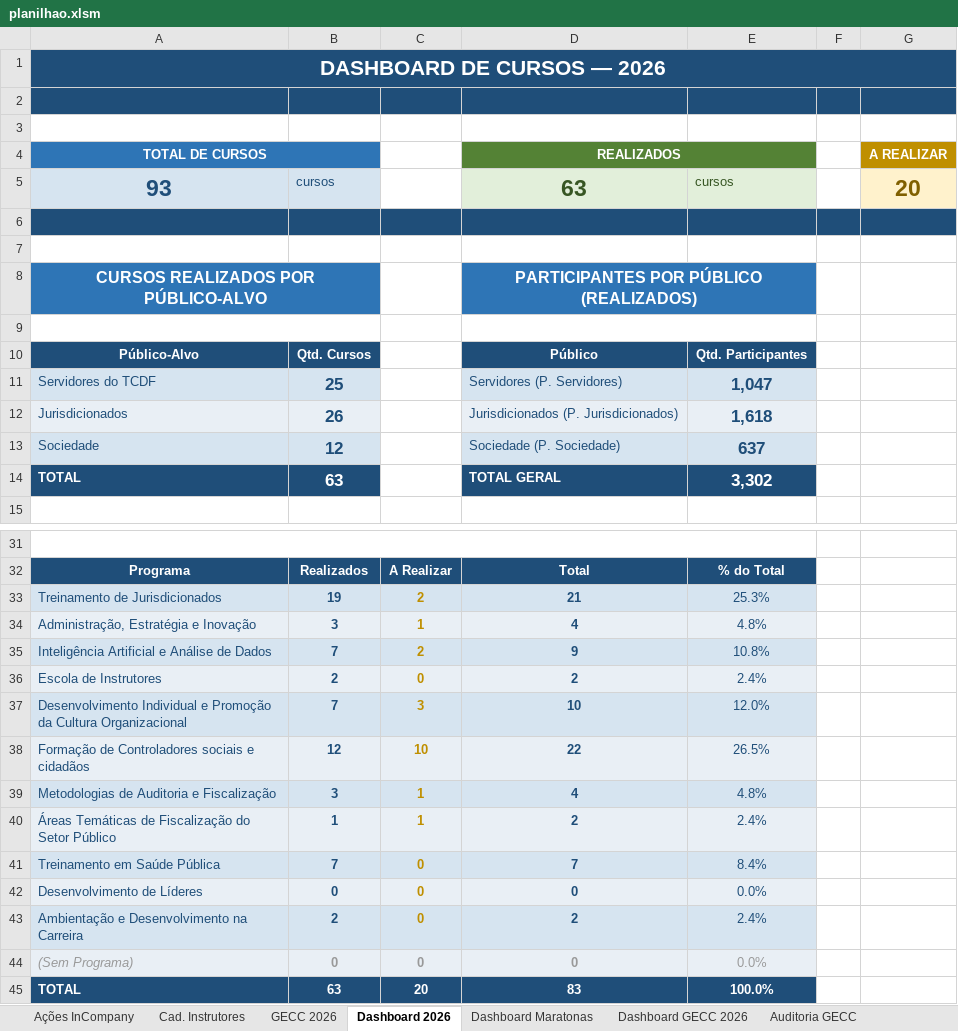
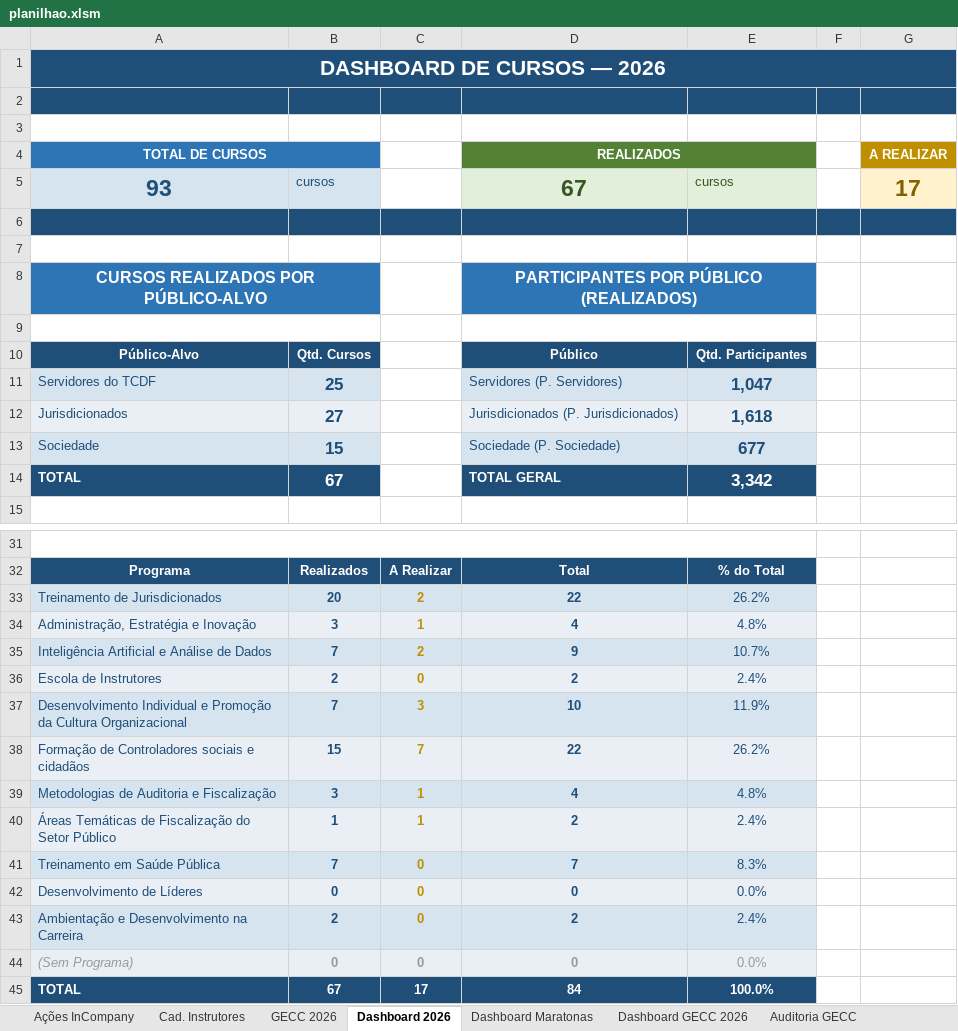
Before and after one commit to silvionascimentobh-lab/SAED-Dashboard, an Excel workbook: planilhao.xlsm, sheet Dashboard 2026, drawn as a sheet; only a part is shown, gaps mark what is left out; values as stored, in another font and other column widths than the file's, no borders; charts and pictures not drawn; the diff names each change by its address in the sheet, - before the commit and + after, or states it on an @@ line.

```diff
--- a/planilhao.xlsm (sheet Dashboard 2026)
+++ b/planilhao.xlsm (sheet Dashboard 2026)
-D5 (REALIZADOS): 63
+D5 (REALIZADOS): 67
-G5 (A REALIZAR): 20
+G5 (A REALIZAR): 17
-B12: 26
+B12: 27
-B13: 12
+B13: 15
-E13: 637
+E13: 677
-B14: 63
+B14: 67
-E14: 3,302
+E14: 3,342
-B33: 19
+B33: 20
-D33 (REALIZADOS): 21
+D33 (REALIZADOS): 22
-E33: 25.3%
+E33: 26.2%
-E35: 10.8%
+E35: 10.7%
-E37: 12.0%
+E37: 11.9%
-B38: 12
+B38: 15
-C38: 10
+C38: 7
-E38: 26.5%
+E38: 26.2%
-E41: 8.4%
+E41: 8.3%
-B45: 63
+B45: 67
-C45: 20
+C45: 17
-D45 (REALIZADOS): 83
+D45 (REALIZADOS): 84
```
Also changed, not shown: sheet GECC 2026, sheet Ações InCompany, sheet Dashboard GECC 2026, formulas that keep their value, hidden cells, charts or pictures.
